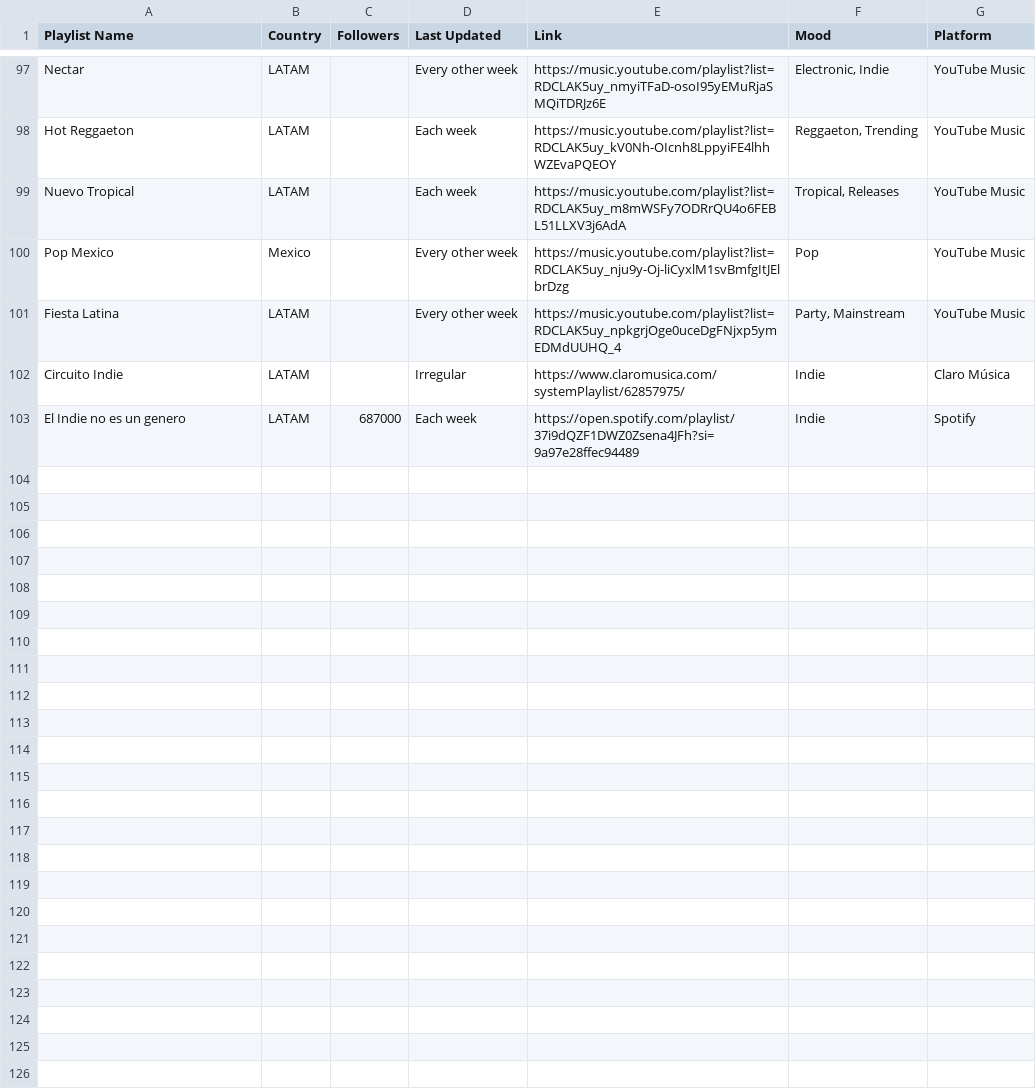
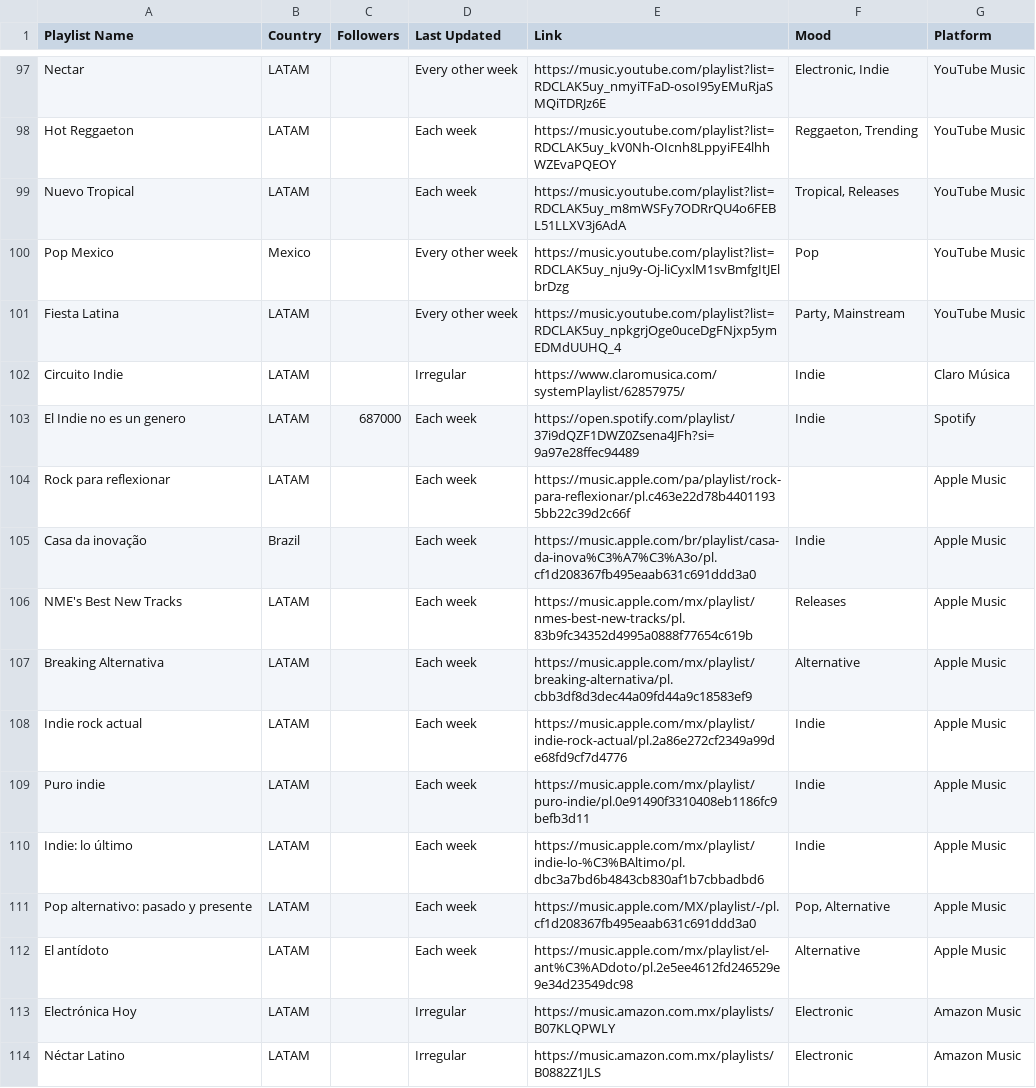
Before and after one commit to gobtech/dmm-tools, a CSV file: data/playlist_database.csv, drawn as a sheet; only a part is shown, gaps mark what is left out; the diff names each change by its address in the sheet, - before the commit and + after, or states it on an @@ line.

```diff
--- a/data/playlist_database.csv
+++ b/data/playlist_database.csv
+row 104: Rock para reflexionar | LATAM |  | Each week | https://music.apple.com/pa/playlist/rock-para-reflexionar/pl.c463e22d78b44011935bb22c39d2c66f |  | Apple Music
+row 105: Casa da inovação | Brazil |  | Each week | https://music.apple.com/br/playlist/casa-da-inova%C3%A7%C3%A3o/pl.cf1d208367fb495eaab631c691ddd3a0 | Indie | Apple Music
+row 106: NME's Best New Tracks | LATAM |  | Each week | https://music.apple.com/mx/playlist/nmes-best-new-tracks/pl.83b9fc34352d4995a0888f77654c619b | Releases | Apple Music
+row 107: Breaking Alternativa | LATAM |  | Each week | https://music.apple.com/mx/playlist/breaking-alternativa/pl.cbb3df8d3dec44a09fd44a9c18583ef9 | Alternative | Apple Music
+row 108: Indie rock actual | LATAM |  | Each week | https://music.apple.com/mx/playlist/indie-rock-actual/pl.2a86e272cf2349a99de68fd9cf7d4776 | Indie | Apple Music
+row 109: Puro indie | LATAM |  | Each week | https://music.apple.com/mx/playlist/puro-indie/pl.0e91490f3310408eb1186fc9befb3d11 | Indie | Apple Music
+row 110: Indie: lo último | LATAM |  | Each week | https://music.apple.com/mx/playlist/indie-lo-%C3%BAltimo/pl.dbc3a7bd6b4843cb830af1b7cbbadbd6 | Indie | Apple Music
+row 111: Pop alternativo: pasado y presente | LATAM |  | Each week | https://music.apple.com/MX/playlist/-/pl.cf1d208367fb495eaab631c691ddd3a0 | Pop, Alternative | Apple Music
+row 112: El antídoto | LATAM |  | Each week | https://music.apple.com/mx/playlist/el-ant%C3%ADdoto/pl.2e5ee4612fd246529e9e34d23549dc98 | Alternative | Apple Music
+row 113: Electrónica Hoy | LATAM |  | Irregular | https://music.amazon.com.mx/playlists/B07KLQPWLY | Electronic | Amazon Music
+row 114: Néctar Latino | LATAM |  | Irregular | https://music.amazon.com.mx/playlists/B0882Z1JLS | Electronic | Amazon Music
```
Also changed, not shown: 6 other files.
